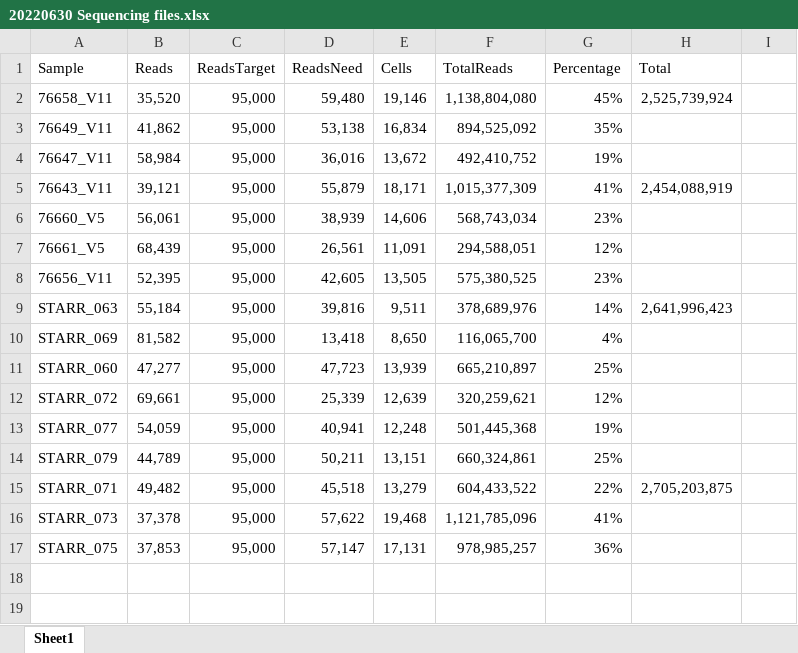
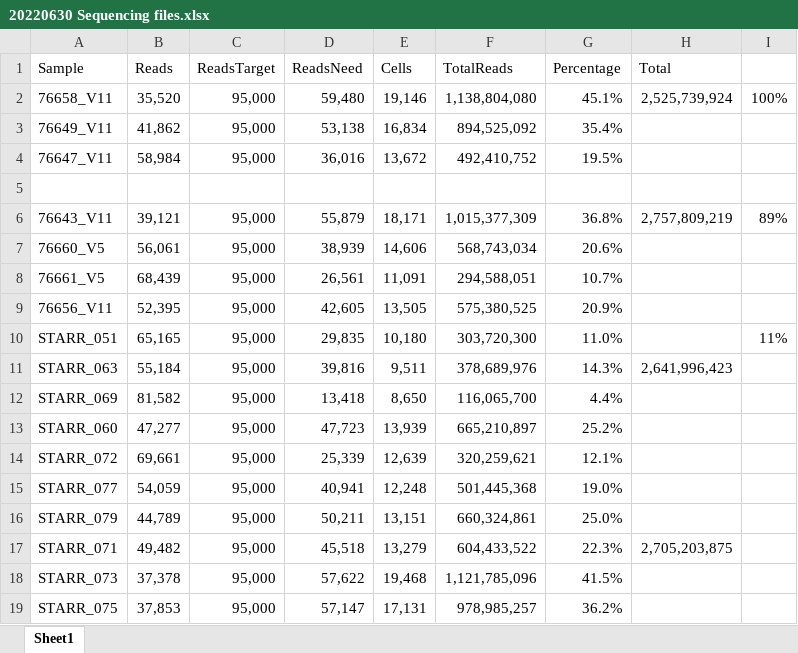
Before and after one commit to dnarna909/UTHSC_cellranger_codes_files, an Excel workbook: 20220630 Sequencing files.xlsx, sheet Sheet1, drawn as a sheet; values as stored, in another font and other column widths than the file's, no borders; addresses are those after the commit; the diff names each change by its address in the sheet, - before the commit and + after, or states it on an @@ line.

Commit message:
UPDATE

```diff
--- a/20220630 Sequencing files.xlsx (sheet Sheet1)
+++ b/20220630 Sequencing files.xlsx (sheet Sheet1)
-G2 (Percentage): 45%
+G2 (Percentage): 45.1%
-I2: (empty)
+I2: 100%
-G3 (Percentage): 35%
+G3 (Percentage): 35.4%
-G4 (Percentage): 19%
+G4 (Percentage): 19.5%
+row 5: (empty)
-G6 (Percentage): 41%
+G6 (Percentage): 36.8%
-H6 (Total): 2,454,088,919
+H6 (Total): 2,757,809,219
-I6: (empty)
+I6: 89%
-G7 (Percentage): 23%
+G7 (Percentage): 20.6%
-G8 (Percentage): 12%
+G8 (Percentage): 10.7%
-G9 (Percentage): 23%
+G9 (Percentage): 20.9%
+row 10: STARR_051 | 65,165 | 95,000 | 29,835 | 10,180 | 303,720,300 | 11.0% |  | 11%
-G11 (Percentage): 14%
+G11 (Percentage): 14.3%
-G12 (Percentage): 4%
+G12 (Percentage): 4.4%
-G13 (Percentage): 25%
+G13 (Percentage): 25.2%
-G14 (Percentage): 12%
+G14 (Percentage): 12.1%
-G15 (Percentage): 19%
+G15 (Percentage): 19.0%
-G16 (Percentage): 25%
+G16 (Percentage): 25.0%
-G17 (Percentage): 22%
+G17 (Percentage): 22.3%
-G18 (Percentage): 41%
+G18 (Percentage): 41.5%
-G19 (Percentage): 36%
+G19 (Percentage): 36.2%
```
Also changed, not shown: formulas that keep their value.
